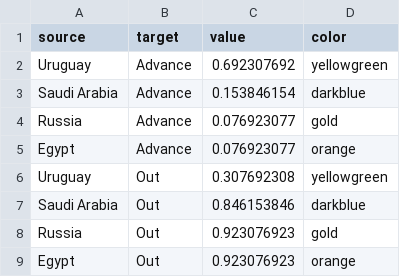
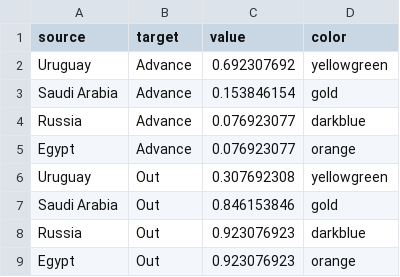
Before and after one commit to losorioc/losorioc.github.io, a CSV file: assets/dataViz/group_a_sk.csv, drawn as a sheet.

Commit message:
Update group_a_sk.csv

```diff
--- a/assets/dataViz/group_a_sk.csv
+++ b/assets/dataViz/group_a_sk.csv
@@ -2,8 +2,8 @@ source,target,value,color
 Uruguay,Advance,0.692307692,yellowgreen
-Saudi Arabia,Advance,0.153846154,darkblue
-Russia,Advance,0.076923077,gold
+Saudi Arabia,Advance,0.153846154,gold
+Russia,Advance,0.076923077,darkblue
 Egypt,Advance,0.076923077,orange
 Uruguay,Out,0.307692308,yellowgreen
-Saudi Arabia,Out,0.846153846,darkblue
-Russia,Out,0.923076923,gold
+Saudi Arabia,Out,0.846153846,gold
+Russia,Out,0.923076923,darkblue
 Egypt,Out,0.923076923,orange
```
